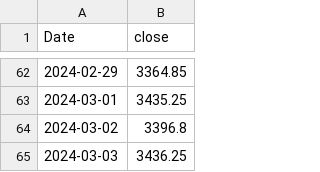
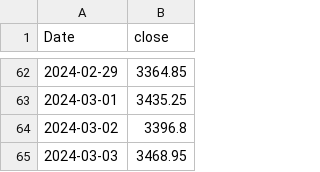
Before and after one commit to kmavyrle/QuantMasterFund, a CSV file: Crypto/TacticalBetaConvexity/performance_analytics/eth_index.csv, drawn as a sheet; only a part is shown, gaps mark what is left out.

```diff
--- a/Crypto/TacticalBetaConvexity/performance_analytics/eth_index.csv
+++ b/Crypto/TacticalBetaConvexity/performance_analytics/eth_index.csv
@@ -64,2 +64,2 @@ Date,close
 2024-03-02,3396.8
-2024-03-03,3436.25
+2024-03-03,3468.95
```
Also changed, not shown: Crypto/Volatility/ShortVolatility/performance_analytics/portfolio_greeks.csv, 7 other files.
